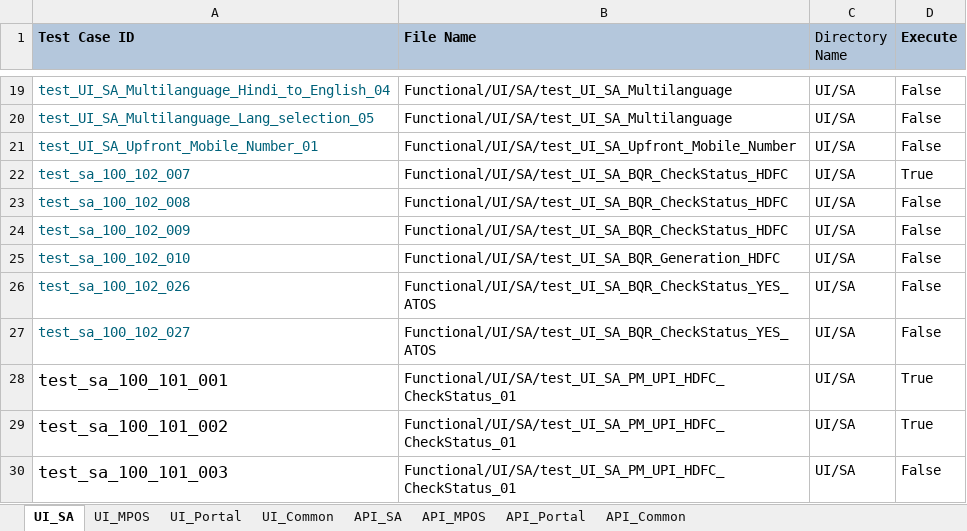
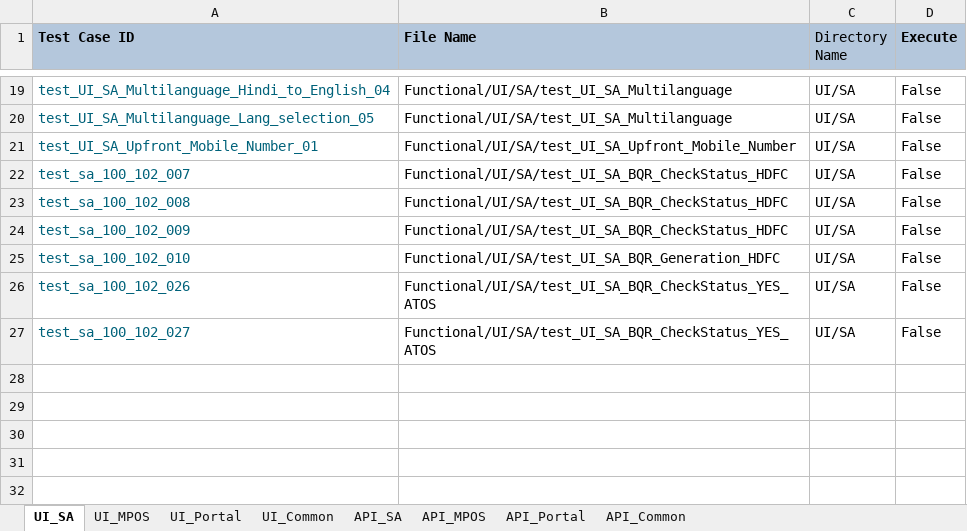
Before and after one commit to tularamsa1/ezeauto-rearch-automation-claude, an Excel workbook: DataProvider/TestCasesDetail.xlsx, sheet UI_SA, drawn as a sheet; only a part is shown, gaps mark what is left out; values as stored, in another font and other column widths than the file's, no borders; the diff names each change by its address in the sheet, - before the commit and + after, or states it on an @@ line.

```diff
--- a/DataProvider/TestCasesDetail.xlsx (sheet UI_SA)
+++ b/DataProvider/TestCasesDetail.xlsx (sheet UI_SA)
-D22 (Execute): True
+D22 (Execute): False
-row 28: test_sa_100_101_001 | Functional/UI/SA/test_UI_SA_PM_UPI_HDFC_CheckStatus_01 | UI/SA | True
-row 29: test_sa_100_101_002 | Functional/UI/SA/test_UI_SA_PM_UPI_HDFC_CheckStatus_01 | UI/SA | True
-row 30: test_sa_100_101_003 | Functional/UI/SA/test_UI_SA_PM_UPI_HDFC_CheckStatus_01 | UI/SA | False
```
Also changed, not shown: sheet UI_Common, 1 other file.
